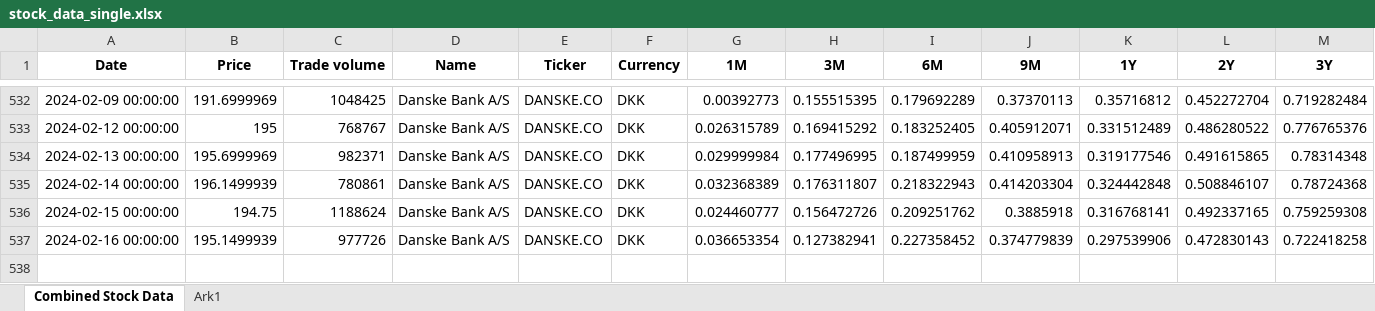
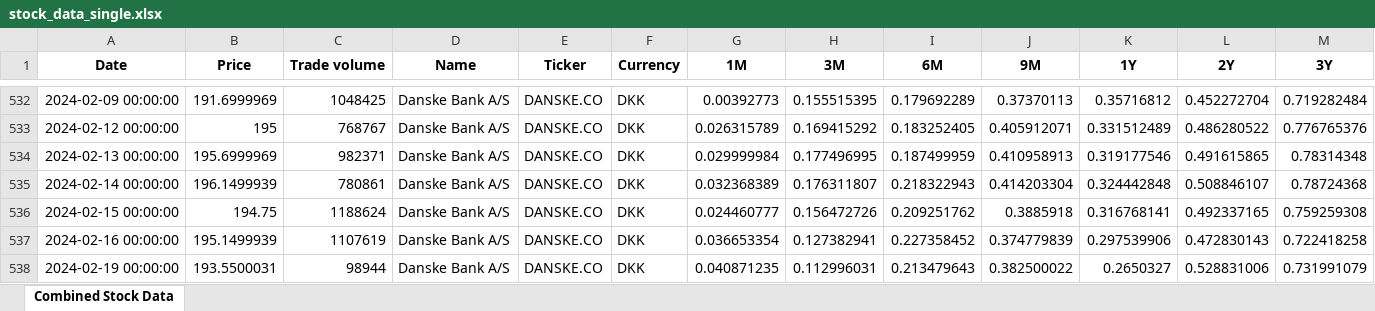
Before and after one commit to Joerndm/stock_portefolio_builder, an Excel workbook: stock_data_single.xlsx, sheet Combined Stock Data, drawn as a sheet; only a part is shown, gaps mark what is left out; values as stored, in another font and other column widths than the file's, no borders; rows hold the shown columns only; the diff names each change by its address in the sheet, - before the commit and + after, or states it on an @@ line.

Commit message:
tested on multiple stock tickers

```diff
--- a/stock_data_single.xlsx (sheet Combined Stock Data)
+++ b/stock_data_single.xlsx (sheet Combined Stock Data)
-sheet tab: Ark1
-C537 (Trade volume): 977726
+C537 (Trade volume): 1107619
+row 538: 2024-02-19 00:00:00 | 193.5500031 | 98944 | Danske Bank A/S | DANSKE.CO | DKK | 0.040871235 | 0.112996031 | 0.213479643 | 0.382500022 | 0.2650327 | 0.528831006 | 0.731991079
```
Also changed, not shown: stock_data_single_v2.xlsx, 54 other files.
